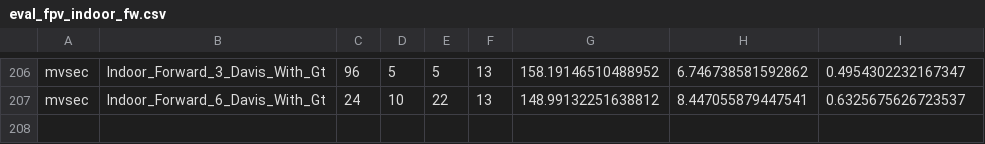
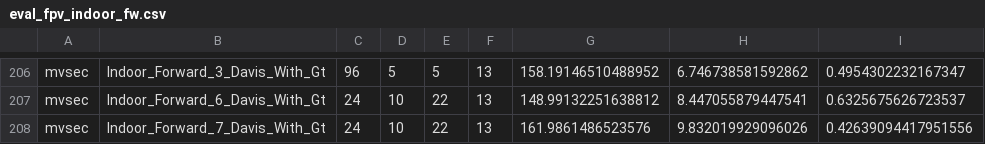
Before and after one commit to alessandromarchei/devo, a CSV file: eval_fpv_indoor_fw.csv, drawn as a sheet; only a part is shown, gaps mark what is left out; the diff names each change by its address in the sheet, - before the commit and + after, or states it on an @@ line.

```diff
--- a/eval_fpv_indoor_fw.csv
+++ b/eval_fpv_indoor_fw.csv
+row 208: mvsec | Indoor_Forward_7_Davis_With_Gt | 24 | 10 | 22 | 13 | 161.9861486523576 | 9.832019929096026 | 0.42639094417951556
```
Also changed, not shown: 4 other files.
